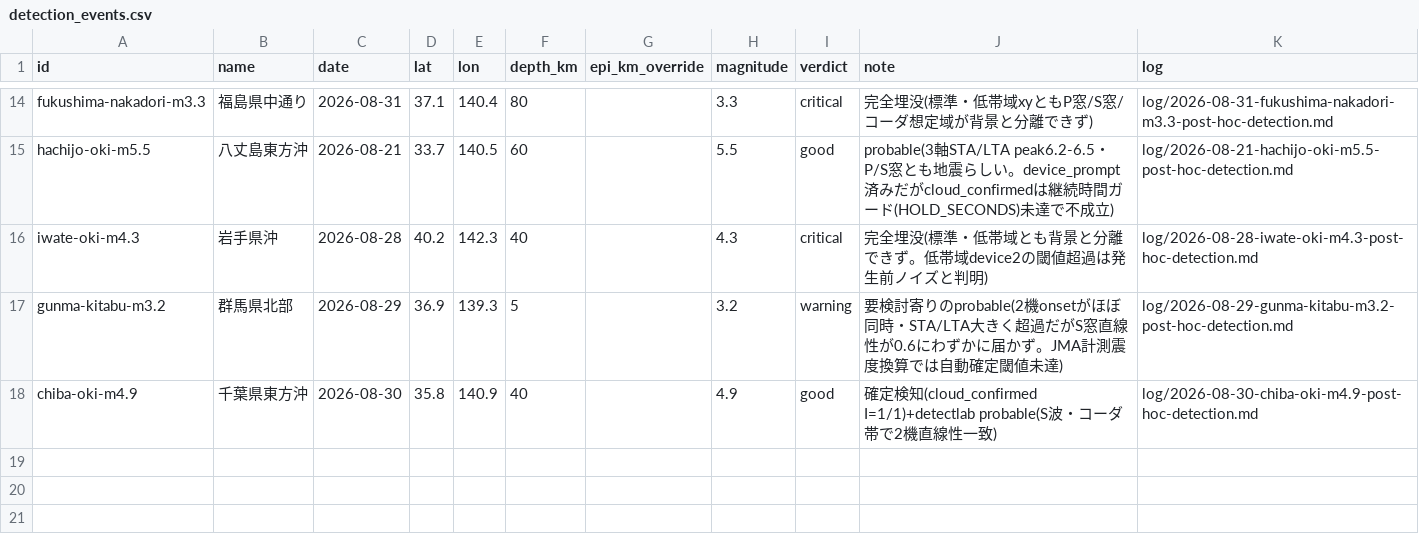
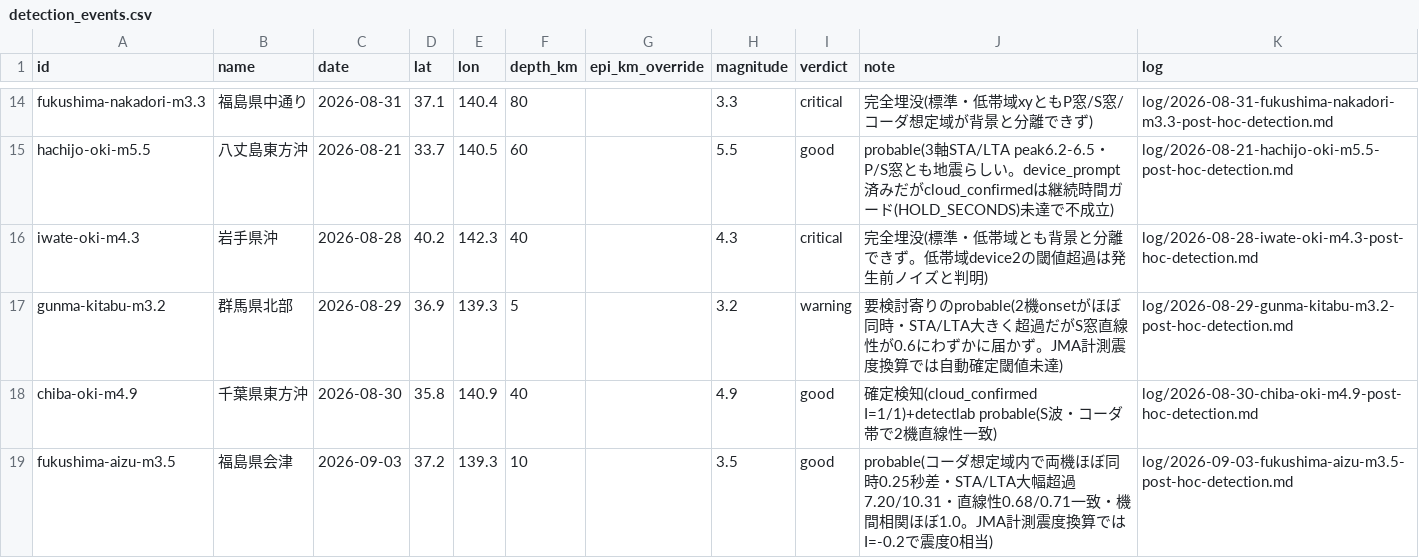
Before and after one commit to nna774/NamazuHaUrokoGaNai, a CSV file: tools/detection_events.csv, drawn as a sheet; only a part is shown, gaps mark what is left out; the diff names each change by its address in the sheet, - before the commit and + after, or states it on an @@ line.

```diff
--- a/tools/detection_events.csv
+++ b/tools/detection_events.csv
+row 19: fukushima-aizu-m3.5 | 福島県会津 | 2026-09-03 | 37.2 | 139.3 | 10 |  | 3.5 | good | probable(コーダ想定域内で両機ほぼ同時0.25秒差・STA/LTA大幅超過7.20/10.31・直線性0.68/0.71一致・機間相関ほぼ1.0。JMA計測震度換算ではI=-0.2で震度0相当) | log/2026-09-03-fukushima-aizu-m3.5-post-hoc-detection.md
```
Also changed, not shown: 8 other files.
